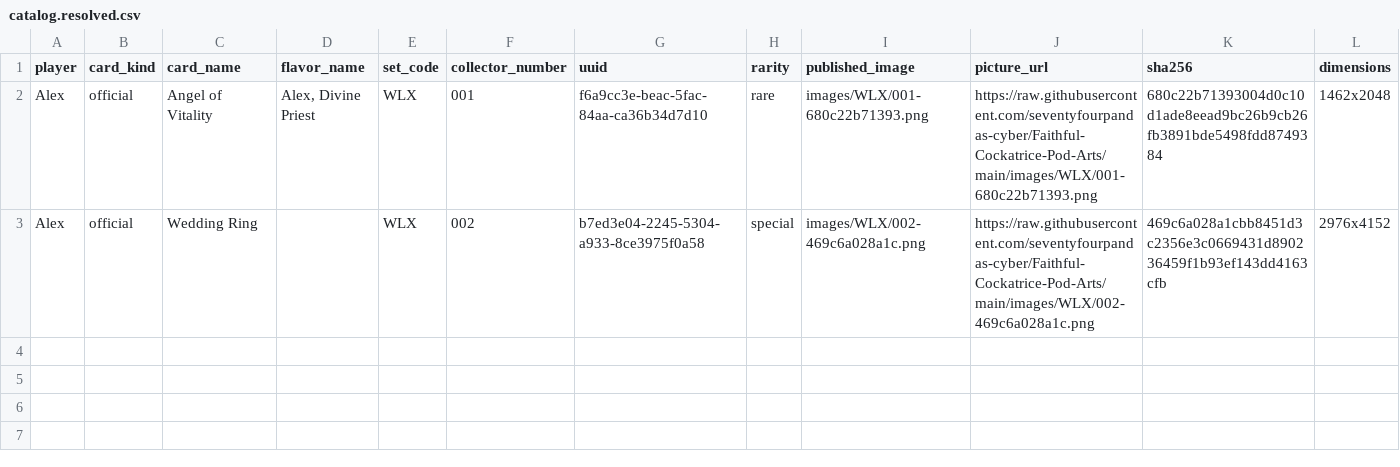
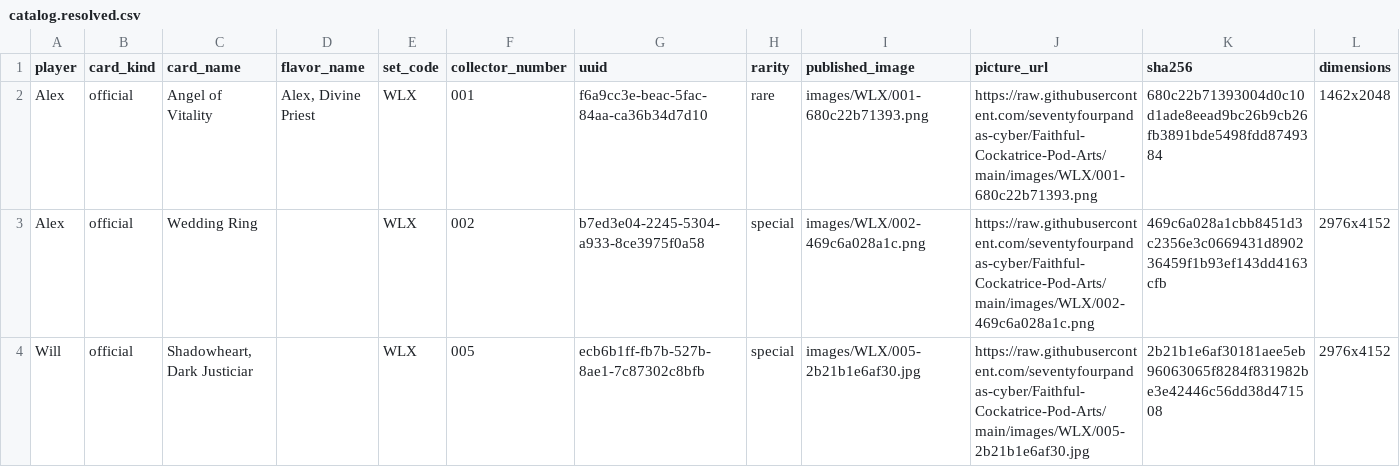
Before and after one commit to seventyfourpandas-cyber/Faithful-Cockatrice-Pod-Arts, a CSV file: catalog.resolved.csv, drawn as a sheet.

```diff
--- a/catalog.resolved.csv
+++ b/catalog.resolved.csv
@@ -3 +3,2 @@ Alex,official,Angel of Vitality,"Alex, Divine Priest",WLX,001,f6a9cc3e-beac-5fac
 Alex,official,Wedding Ring,,WLX,002,b7ed3e04-2245-5304-a933-8ce3975f0a58,special,images/WLX/002-469c6a028a1c.png,https://raw.githubusercontent.com/seventyfourpandas-cyber/Faithful-Cockatrice-Pod-Arts/main/images/WLX/002-469c6a028a1c.png,469c6a028a1cbb8451d3c2356e3c0669431d890236459f1b93ef143dd4163cfb,2976x4152
+Will,official,"Shadowheart, Dark Justiciar",,WLX,005,ecb6b1ff-fb7b-527b-8ae1-7c87302c8bfb,special,images/WLX/005-2b21b1e6af30.jpg,https://raw.githubusercontent.com/seventyfourpandas-cyber/Faithful-Cockatrice-Pod-Arts/main/images/WLX/005-2b21b1e6af30.jpg,2b21b1e6af30181aee5eb96063065f8284f831982be3e42446c56dd38d471508,2976x4152
```
Also changed, not shown: 15 other files.
